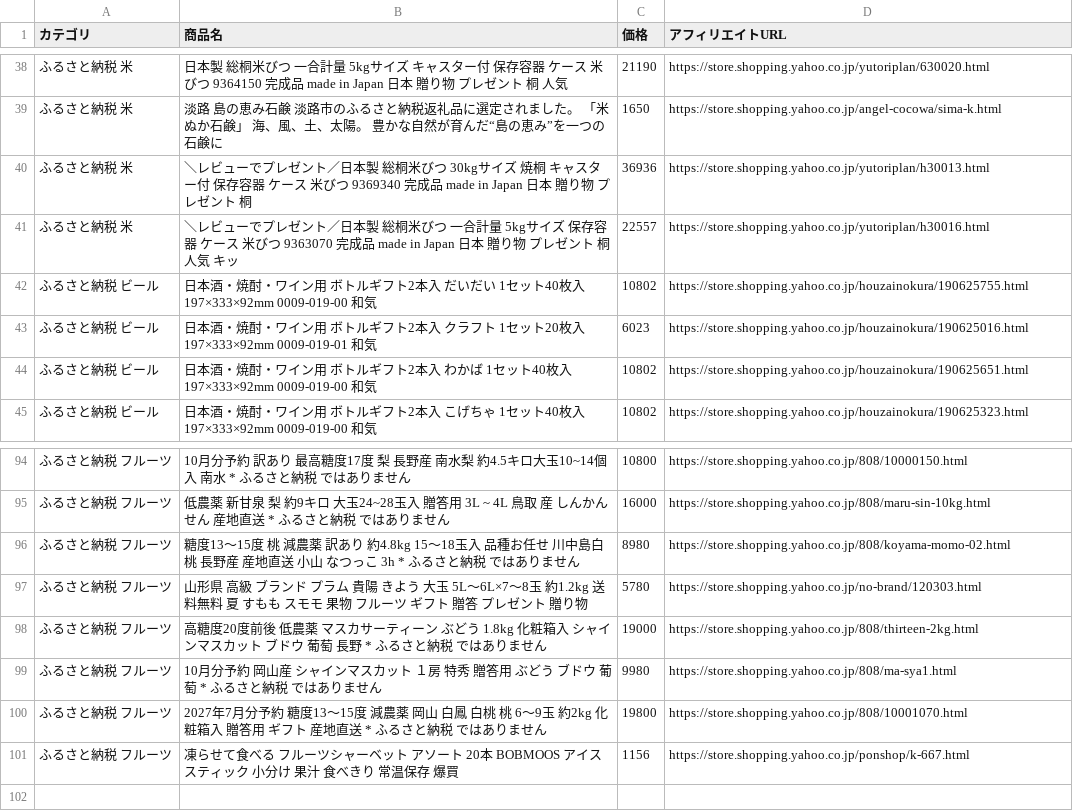
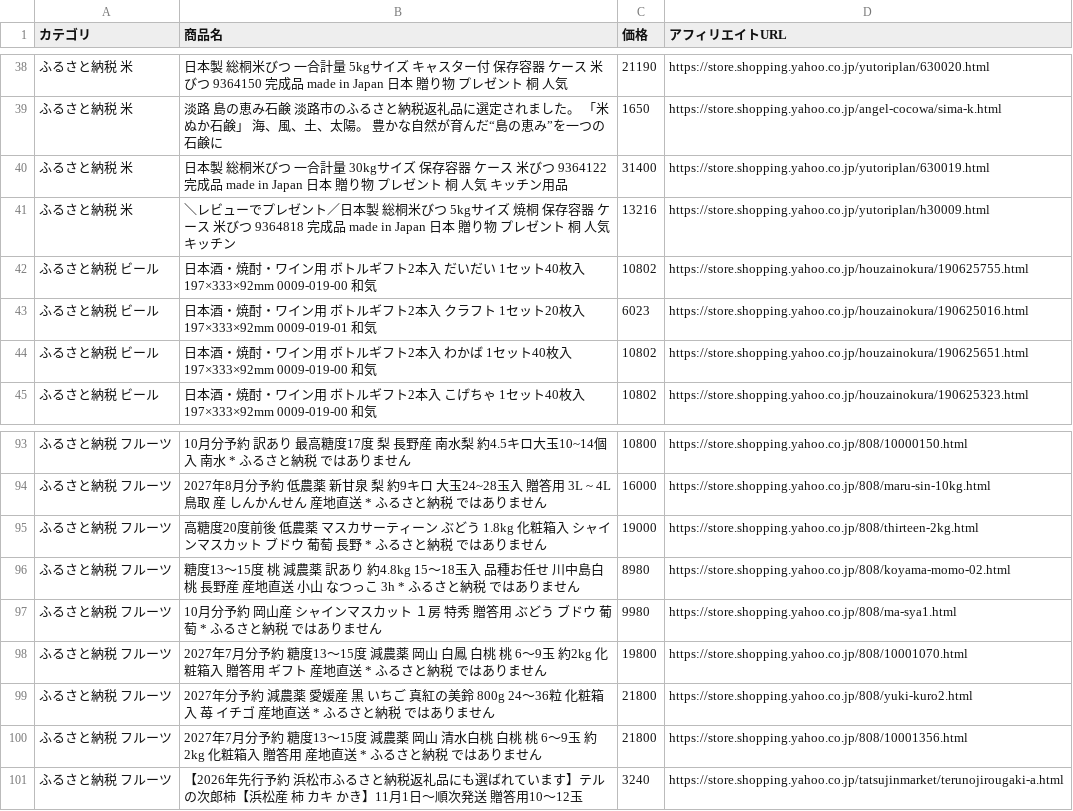
Before and after one commit to nrh44702-cell/yahoo-furusato, a CSV file: affiliate_products.csv, drawn as a sheet; only a part is shown, gaps mark what is left out; the diff covers the shown part only.

```diff
--- a/affiliate_products.csv
+++ b/affiliate_products.csv
@@ -39,4 +39,4 @@
 ふるさと納税 米,淡路　島の恵み石鹸　淡路市のふるさと納税返礼品に選定されました。　「米ぬか石鹸」　海、風、土、太陽。 豊かな自然が育んだ“島の恵み”を一つの石鹸に,1650,https://store.shopping.yahoo.co.jp/angel-cocowa/sima-k.html
-ふるさと納税 米,＼レビューでプレゼント／日本製 総桐米びつ 30kgサイズ 焼桐 キャスター付 保存容器 ケース 米びつ 9369340 完成品 made in Japan 日本 贈り物 プレゼント 桐,36936,https://store.shopping.yahoo.co.jp/yutoriplan/h30013.html
-ふるさと納税 米,＼レビューでプレゼント／日本製 総桐米びつ 一合計量 5kgサイズ 保存容器 ケース 米びつ 9363070 完成品 made in Japan 日本 贈り物 プレゼント 桐 人気 キッ,22557,https://store.shopping.yahoo.co.jp/yutoriplan/h30016.html
+ふるさと納税 米,日本製 総桐米びつ 一合計量 30kgサイズ 保存容器 ケース 米びつ 9364122 完成品 made in Japan 日本 贈り物 プレゼント 桐 人気 キッチン用品,31400,https://store.shopping.yahoo.co.jp/yutoriplan/630019.html
+ふるさと納税 米,＼レビューでプレゼント／日本製 総桐米びつ 5kgサイズ 焼桐 保存容器 ケース 米びつ 9364818 完成品 made in Japan 日本 贈り物 プレゼント 桐 人気 キッチン,13216,https://store.shopping.yahoo.co.jp/yutoriplan/h30009.html
 ふるさと納税 ビール,日本酒・焼酎・ワイン用 ボトルギフト2本入 だいだい 1セット40枚入 197×333×92mm  0009-019-00 和気,10802,https://store.shopping.yahoo.co.jp/houzainokura/190625755.html
@@ -94,8 +93,9 @@
 ふるさと納税 フルーツ,10月分予約 訳あり 最高糖度17度 梨 長野産 南水梨 約4.5キロ大玉10~14個入 南水 * ふるさと納税 ではありません,10800,https://store.shopping.yahoo.co.jp/808/10000150.html
-ふるさと納税 フルーツ,低農薬 新甘泉 梨 約9キロ 大玉24~28玉入 贈答用 3L ~ 4L 鳥取 産 しんかんせん 産地直送 * ふるさと納税 ではありません,16000,https://store.shopping.yahoo.co.jp/808/maru-sin-10kg.html
+ふるさと納税 フルーツ,2027年8月分予約 低農薬 新甘泉 梨 約9キロ 大玉24~28玉入 贈答用 3L ~ 4L 鳥取 産 しんかんせん 産地直送 * ふるさと納税 ではありません,16000,https://store.shopping.yahoo.co.jp/808/maru-sin-10kg.html
+ふるさと納税 フルーツ,高糖度20度前後 低農薬 マスカサーティーン ぶどう 1.8kg 化粧箱入 シャインマスカット ブドウ 葡萄 長野 * ふるさと納税 ではありません,19000,https://store.shopping.yahoo.co.jp/808/thirteen-2kg.html
 ふるさと納税 フルーツ,糖度13〜15度 桃 減農薬 訳あり 約4.8kg 15〜18玉入 品種お任せ 川中島白桃 長野産 産地直送 小山  なつっこ 3h * ふるさと納税 ではありません,8980,https://store.shopping.yahoo.co.jp/808/koyama-momo-02.html
-ふるさと納税 フルーツ,山形県 高級 ブランド プラム 貴陽 きよう 大玉 5L〜6L×7〜8玉 約1.2kg 送料無料 夏 すもも スモモ 果物 フルーツ ギフト 贈答 プレゼント 贈り物,5780,https://store.shopping.yahoo.co.jp/no-brand/120303.html
-ふるさと納税 フルーツ,高糖度20度前後 低農薬 マスカサーティーン ぶどう 1.8kg 化粧箱入 シャインマスカット ブドウ 葡萄 長野 * ふるさと納税 ではありません,19000,https://store.shopping.yahoo.co.jp/808/thirteen-2kg.html
 ふるさと納税 フルーツ,10月分予約 岡山産 シャインマスカット １房 特秀 贈答用 ぶどう ブドウ 葡萄 * ふるさと納税 ではありません,9980,https://store.shopping.yahoo.co.jp/808/ma-sya1.html
 ふるさと納税 フルーツ,2027年7月分予約 糖度13〜15度 減農薬 岡山 白鳳 白桃 桃 6〜9玉 約2kg 化粧箱入 贈答用 ギフト  産地直送 * ふるさと納税 ではありません,19800,https://store.shopping.yahoo.co.jp/808/10001070.html
-ふるさと納税 フルーツ,凍らせて食べる フルーツシャーベット アソート 20本 BOBMOOS アイス スティック 小分け 果汁 食べきり 常温保存 爆買,1156,https://store.shopping.yahoo.co.jp/ponshop/k-667.html
+ふるさと納税 フルーツ,2027年分予約 減農薬 愛媛産 黒 いちご 真紅の美鈴 800g 24〜36粒 化粧箱入 苺 イチゴ 産地直送 * ふるさと納税 ではありません,21800,https://store.shopping.yahoo.co.jp/808/yuki-kuro2.html
+ふるさと納税 フルーツ,2027年7月分予約 糖度13〜15度 減農薬 岡山 清水白桃 白桃 桃 6〜9玉 約2kg 化粧箱入 贈答用 産地直送 * ふるさと納税 ではありません,21800,https://store.shopping.yahoo.co.jp/808/10001356.html
+ふるさと納税 フルーツ,【2026年先行予約　浜松市ふるさと納税返礼品にも選ばれています】テルの次郎柿【浜松産　柿　カキ　かき】11月1日〜順次発送　　贈答用10〜12玉,3240,https://store.shopping.yahoo.co.jp/tatsujinmarket/terunojirougaki-a.html
```
Also changed, not shown: 2 added rows, 3 removed rows, 21 moved rows and 3 edited cells elsewhere in this file, 1 other file.
